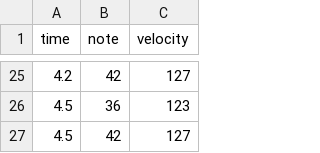
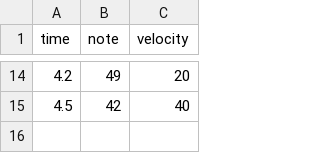
Before and after one commit to KIST-delight-robotics/DrumRobot2, a CSV file: DrumSound/record_preprocess_steps/preprocess_00_step3_quantized.csv, drawn as a sheet; only a part is shown, gaps mark what is left out; the diff covers the shown part only.

```diff
--- a/DrumSound/record_preprocess_steps/preprocess_00_step3_quantized.csv
+++ b/DrumSound/record_preprocess_steps/preprocess_00_step3_quantized.csv
@@ -25,3 +14,2 @@ time,note,velocity
-4.2,42,127
-4.5,36,123
-4.5,42,127
+4.2,49,20
+4.5,42,40
```
Also changed, not shown: 11 removed rows and 20 edited cells elsewhere in this file, DrumSound/record_preprocess_steps/preprocess_00_step1_debounced.csv, DrumSound/record_preprocess_steps/preprocess_00_step2_clustered.csv, 28 other files.
